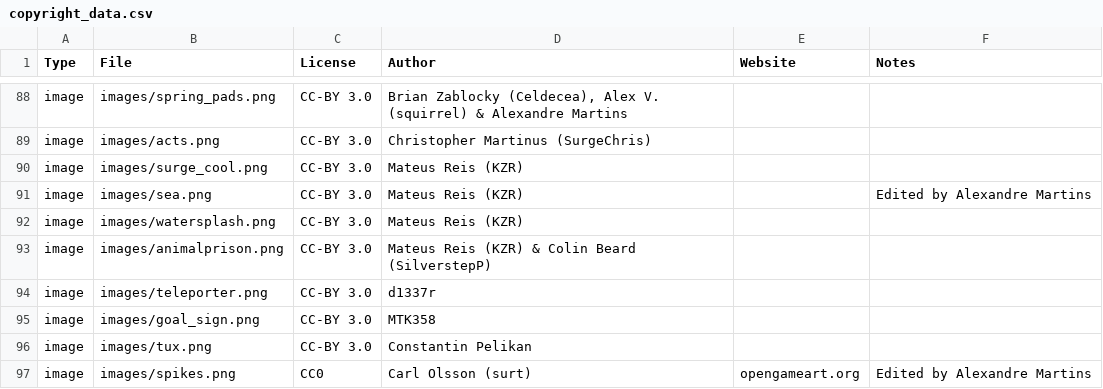
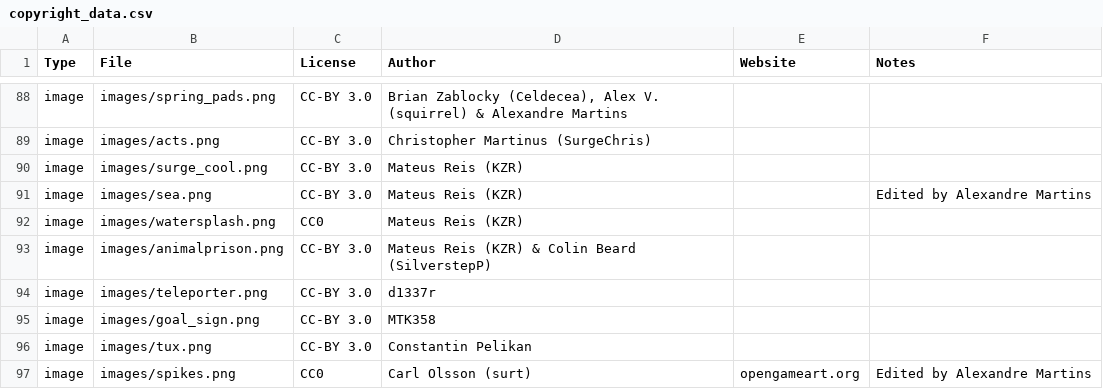
Before and after one commit to alemart/opensurge, a CSV file: src/misc/copyright_data.csv, drawn as a sheet; only a part is shown, gaps mark what is left out.

Commit message:
Fix: CC0 as in http://forum.opensurge2d.org/viewtopic.php?id=1996

```diff
--- a/src/misc/copyright_data.csv
+++ b/src/misc/copyright_data.csv
@@ -91,3 +91,3 @@ image;images/surge_cool.png;CC-BY 3.0;Mateus Reis (KZR);;
 image;images/sea.png;CC-BY 3.0;Mateus Reis (KZR);;Edited by Alexandre Martins
-image;images/watersplash.png;CC-BY 3.0;Mateus Reis (KZR);;
+image;images/watersplash.png;CC0;Mateus Reis (KZR);;
 image;images/animalprison.png;CC-BY 3.0;Mateus Reis (KZR) & Colin Beard (SilverstepP);;
```
